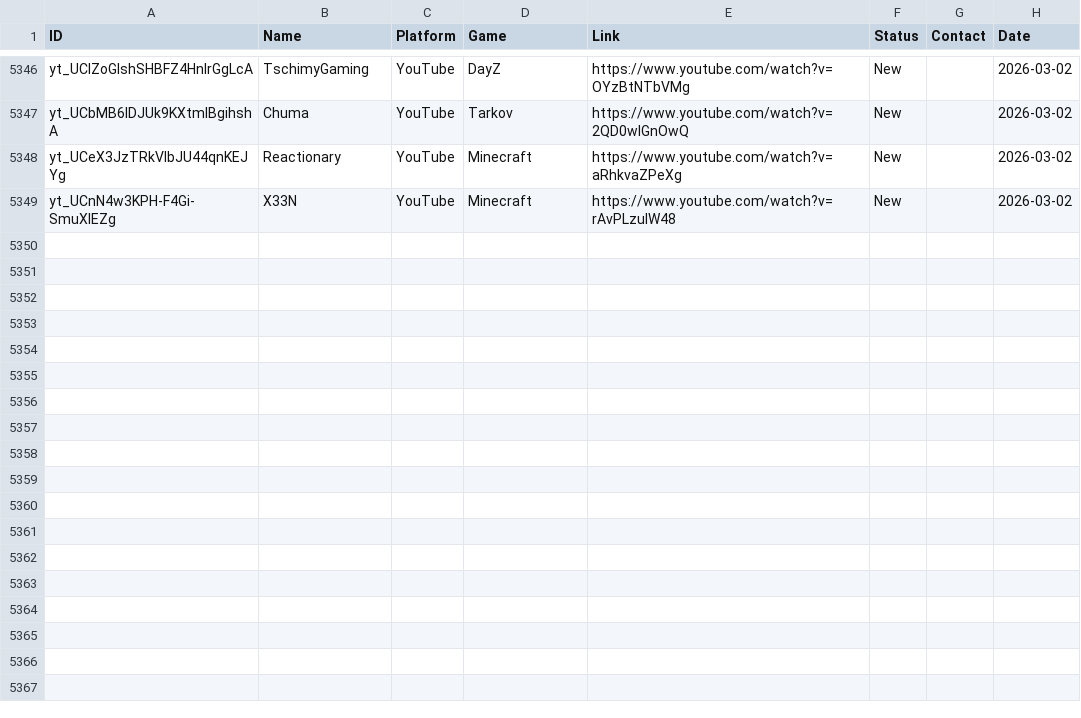
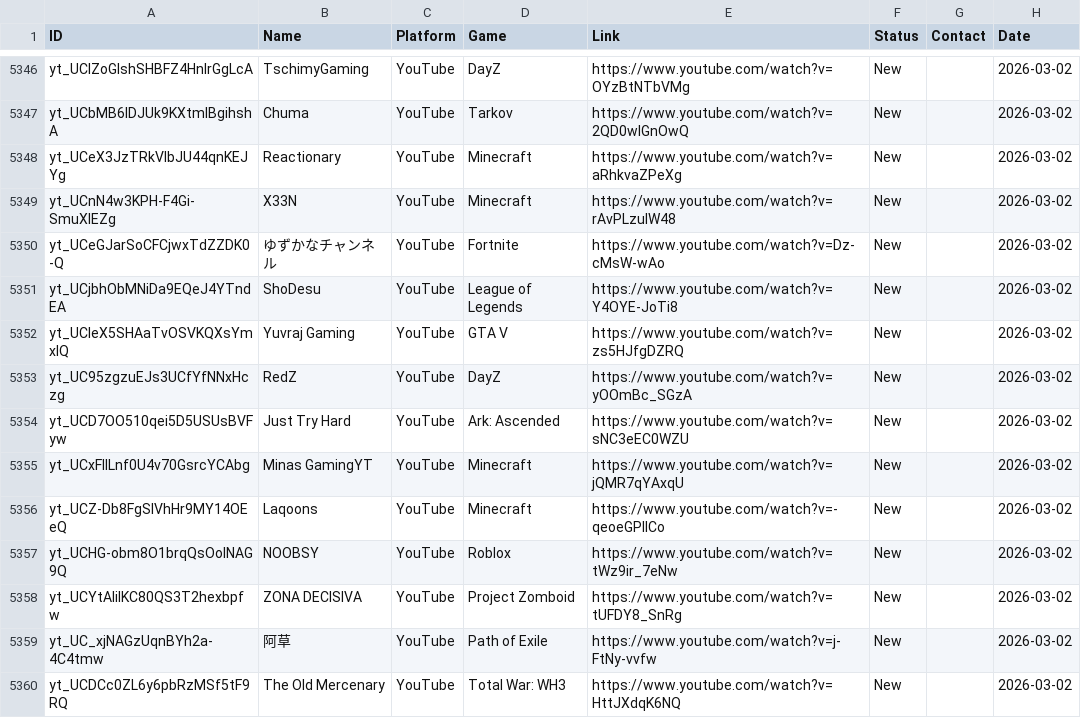
Before and after one commit to Tatarlibrarian/twitch-scraper, a CSV file: leads.csv, drawn as a sheet; only a part is shown, gaps mark what is left out; the diff names each change by its address in the sheet, - before the commit and + after, or states it on an @@ line.

```diff
--- a/leads.csv
+++ b/leads.csv
+row 5350: yt_UCeGJarSoCFCjwxTdZZDK0-Q | ゆずかなチャンネル | YouTube | Fortnite | https://www.youtube.com/watch?v=Dz-cMsW-wAo | New |  | 2026-03-02
+row 5351: yt_UCjbhObMNiDa9EQeJ4YTndEA | ShoDesu | YouTube | League of Legends | https://www.youtube.com/watch?v=Y4OYE-JoTi8 | New |  | 2026-03-02
+row 5352: yt_UCleX5SHAaTvOSVKQXsYmxIQ | Yuvraj Gaming | YouTube | GTA V | https://www.youtube.com/watch?v=zs5HJfgDZRQ | New |  | 2026-03-02
+row 5353: yt_UC95zgzuEJs3UCfYfNNxHczg | RedZ | YouTube | DayZ | https://www.youtube.com/watch?v=yOOmBc_SGzA | New |  | 2026-03-02
+row 5354: yt_UCD7OO510qei5D5USUsBVFyw | Just Try Hard | YouTube | Ark: Ascended | https://www.youtube.com/watch?v=sNC3eEC0WZU | New |  | 2026-03-02
+row 5355: yt_UCxFlILnf0U4v70GsrcYCAbg | Minas GamingYT | YouTube | Minecraft | https://www.youtube.com/watch?v=jQMR7qYAxqU | New |  | 2026-03-02
+row 5356: yt_UCZ-Db8FgSlVhHr9MY14OEeQ | Laqoons | YouTube | Minecraft | https://www.youtube.com/watch?v=-qeoeGPllCo | New |  | 2026-03-02
+row 5357: yt_UCHG-obm8O1brqQsOoINAG9Q | NOOBSY | YouTube | Roblox | https://www.youtube.com/watch?v=tWz9ir_7eNw | New |  | 2026-03-02
+row 5358: yt_UCYtAIilKC80QS3T2hexbpfw | ZONA DECISIVA | YouTube | Project Zomboid | https://www.youtube.com/watch?v=tUFDY8_SnRg | New |  | 2026-03-02
+row 5359: yt_UC_xjNAGzUqnBYh2a-4C4tmw | 阿草 | YouTube | Path of Exile | https://www.youtube.com/watch?v=j-FtNy-vvfw | New |  | 2026-03-02
+row 5360: yt_UCDCc0ZL6y6pbRzMSf5tF9RQ | The Old Mercenary | YouTube | Total War: WH3 | https://www.youtube.com/watch?v=HttJXdqK6NQ | New |  | 2026-03-02
```
